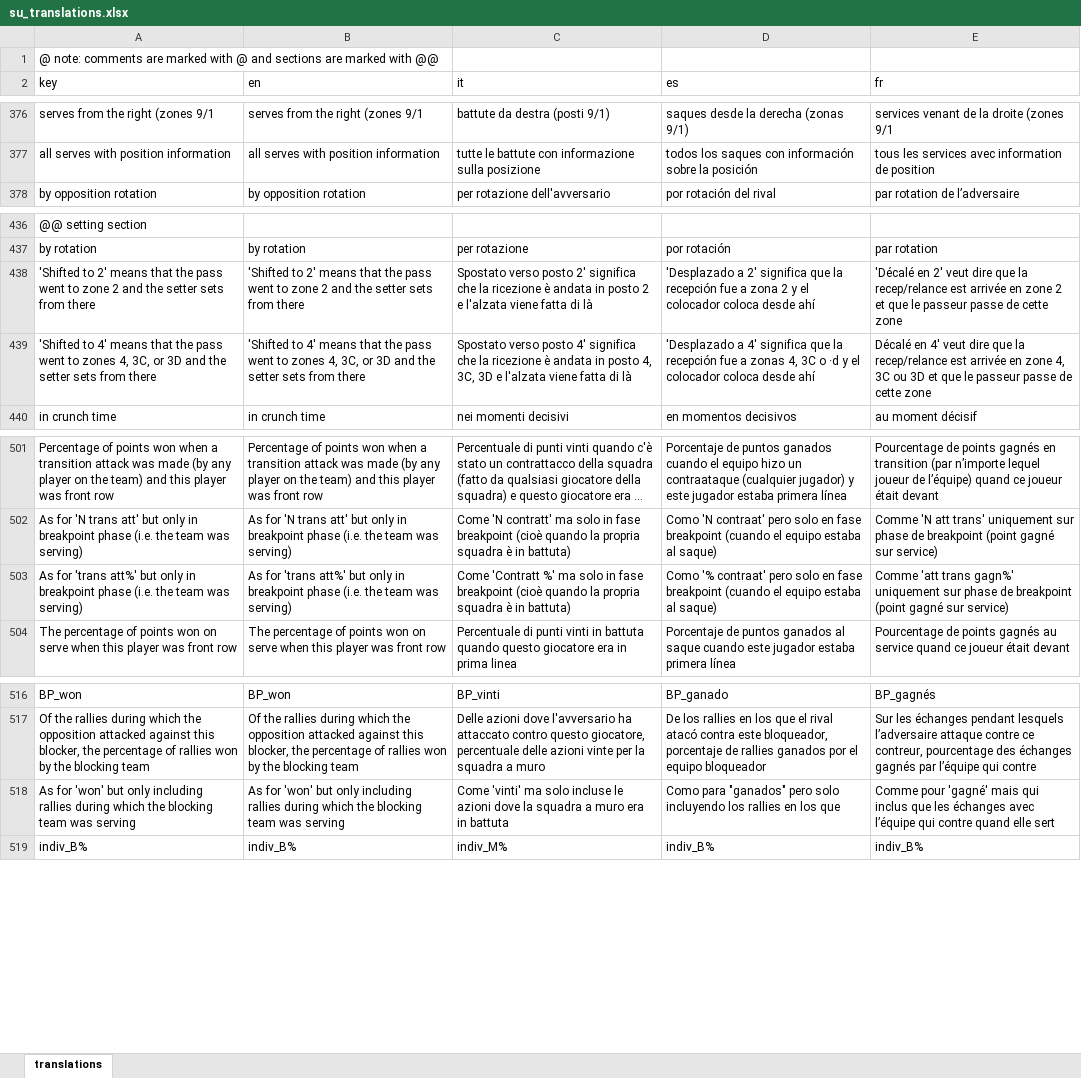
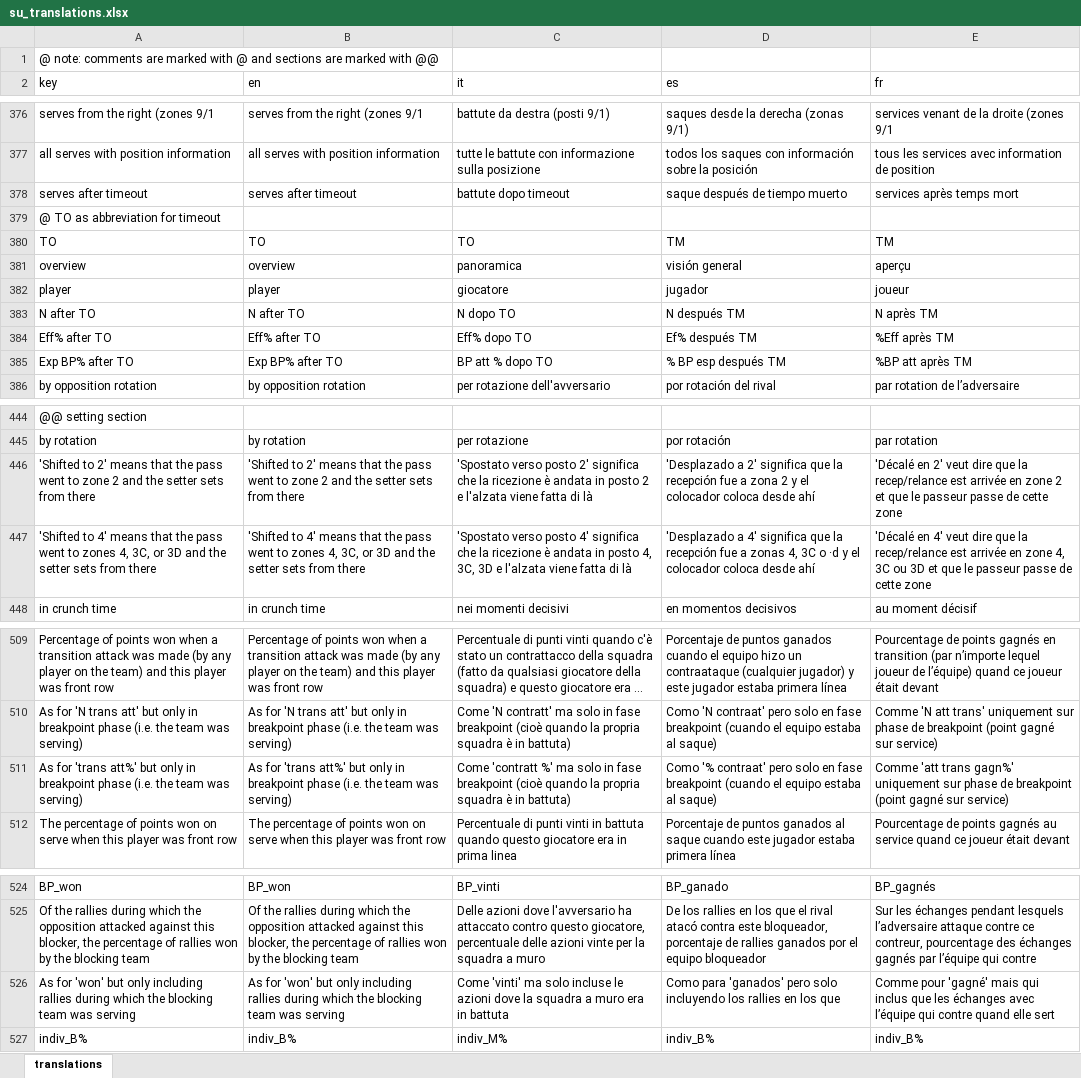
Before and after one commit to scienceuntangled/sui18n, an Excel workbook: data-raw/su_translations.xlsx, sheet translations, drawn as a sheet; only a part is shown, gaps mark what is left out; long unchanged cells end in …; values as stored, in another font and other column widths than the file's, no borders; addresses are those after the commit; the diff names each change by its address in the sheet, - before the commit and + after, or states it on an @@ line.

Commit message:
incorporate GP edits plus serve overview text v0.3.1

```diff
--- a/data-raw/su_translations.xlsx (sheet translations)
+++ b/data-raw/su_translations.xlsx (sheet translations)
+row 378: serves after timeout | serves after timeout | battute dopo timeout | saque después de tiempo muerto | services après temps mort
+row 379: @ TO as abbreviation for timeout
+row 380: TO | TO | TO | TM | TM
+row 381: overview | overview | panoramica | visión general | aperçu
+row 382: player | player | giocatore | jugador | joueur
+row 383: N after TO | N after TO | N dopo TO | N después TM | N après TM
+row 384: Eff% after TO | Eff% after TO | Eff% dopo TO | Ef% después TM | %Eff après TM
+row 385: Exp BP% after TO | Exp BP% after TO | BP att % dopo TO | % BP esp después TM | %BP att après TM
-C446 (it): Spostato verso posto…
+C446 (it): 'Spostato verso posto…
-C447 (it): Spostato verso posto…
+C447 (it): 'Spostato verso posto…
-E447 (fr): Décalé en 4'…
+E447 (fr): 'Décalé en 4'…
-C511 (it): Come 'Contratt %' ma…
+C511 (it): Come 'contratt %' ma…
-D526 (es): Como para "ganados" pero solo…
+D526 (es): Como para 'ganados' pero solo…
```
Also changed, not shown: 3 other files.
